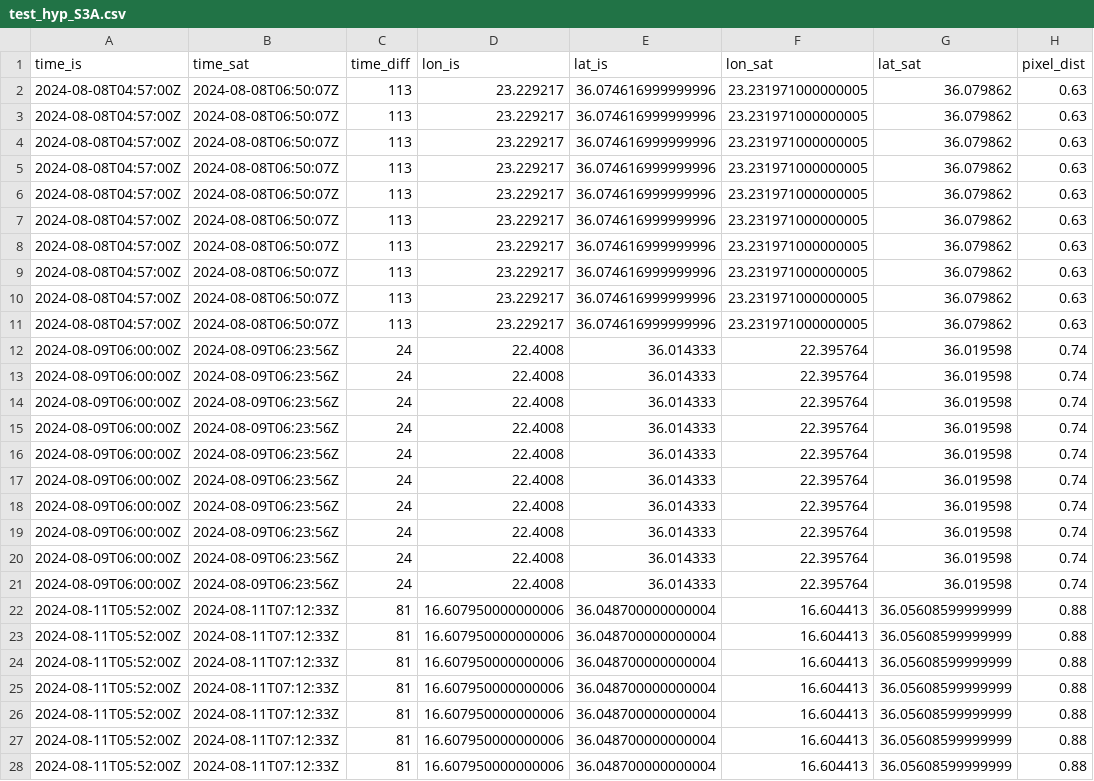
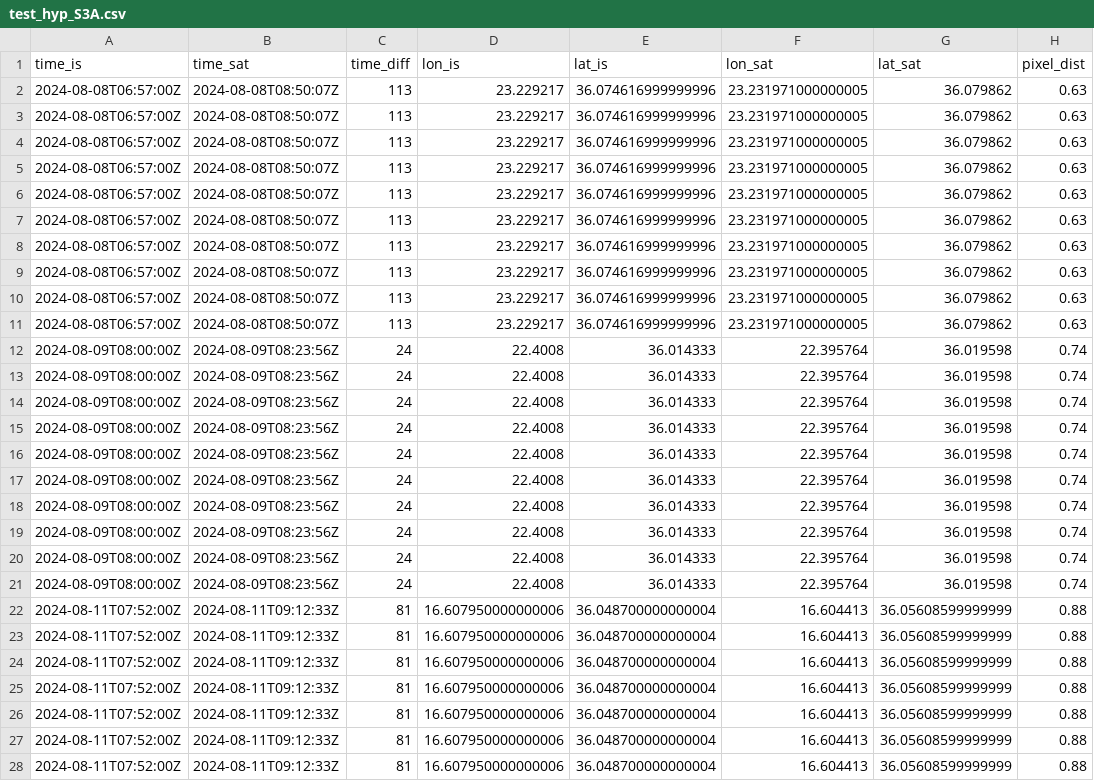
Before and after one commit to robwschlegel/HypernetsTara, a CSV file: output/test_hyp_S3A.csv, drawn as a sheet; only a part is shown; the diff covers the shown part only; the diff names each change by its address in the sheet, - before the commit and + after, or states it on an @@ line.

```diff
--- a/output/test_hyp_S3A.csv
+++ b/output/test_hyp_S3A.csv
-A2:A11 (time_is): 2024-08-08T04:57:00Z
+A2:A11 (time_is): 2024-08-08T06:57:00Z
-B2:B11 (time_sat): 2024-08-08T06:50:07Z
+B2:B11 (time_sat): 2024-08-08T08:50:07Z
-A12:A21 (time_is): 2024-08-09T06:00:00Z
+A12:A21 (time_is): 2024-08-09T08:00:00Z
-B12:B21 (time_sat): 2024-08-09T06:23:56Z
+B12:B21 (time_sat): 2024-08-09T08:23:56Z
-A22:A28 (time_is): 2024-08-11T05:52:00Z
+A22:A28 (time_is): 2024-08-11T07:52:00Z
-B22:B28 (time_sat): 2024-08-11T07:12:33Z
+B22:B28 (time_sat): 2024-08-11T09:12:33Z
```
Also changed, not shown: 46 edited cells elsewhere in this file, output/test_hyp_S3B.csv, output/test_pro_S3A.csv, 8 other files.
